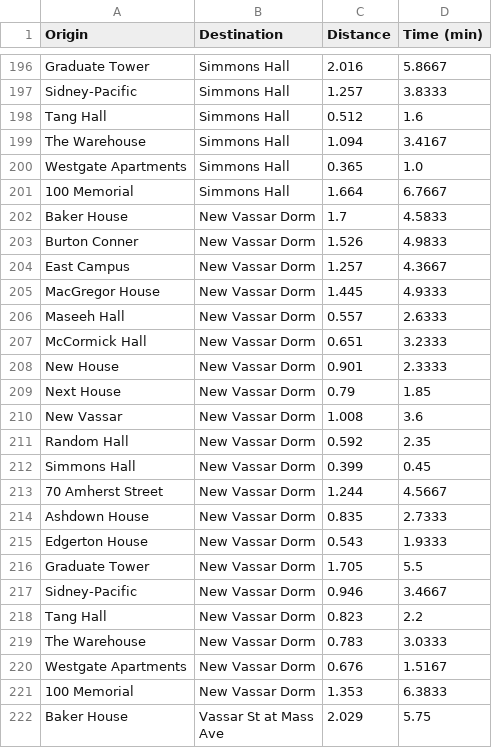
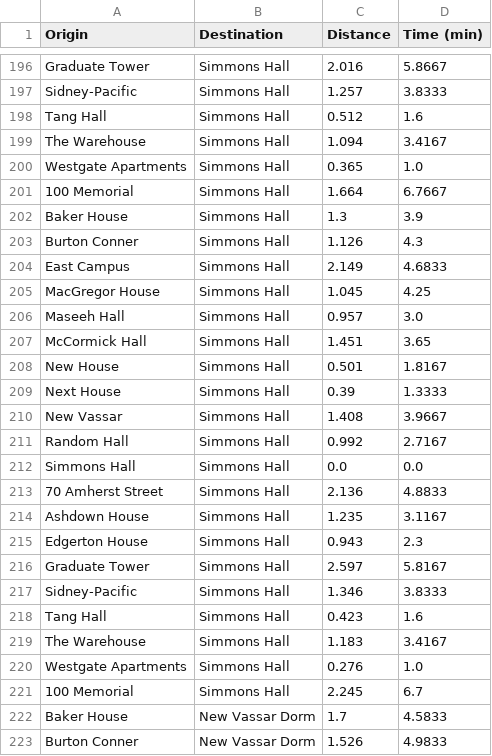
Before and after one commit to victor-radermecker/MIT-Shuttle-Service-Optimization-Project, a CSV file: data/origin_destination_distances.csv (was origin_destination_distances.csv), drawn as a sheet; only a part is shown, gaps mark what is left out; the shorter side is filled out with more unchanged rows; the diff names each change by its address in the sheet, - before the commit and + after, or states it on an @@ line.

Commit message:
Real Data Generation + Model trained on it

```diff
--- a/origin_destination_distances.csv
+++ b/data/origin_destination_distances.csv
+row 202: Baker House | Simmons Hall | 1.3 | 3.9
+row 203: Burton Conner | Simmons Hall | 1.126 | 4.3
+row 204: East Campus | Simmons Hall | 2.149 | 4.6833
+row 205: MacGregor House | Simmons Hall | 1.045 | 4.25
+row 206: Maseeh Hall | Simmons Hall | 0.957 | 3.0
+row 207: McCormick Hall | Simmons Hall | 1.451 | 3.65
+row 208: New House | Simmons Hall | 0.501 | 1.8167
+row 209: Next House | Simmons Hall | 0.39 | 1.3333
+row 210: New Vassar | Simmons Hall | 1.408 | 3.9667
+row 211: Random Hall | Simmons Hall | 0.992 | 2.7167
+row 212: Simmons Hall | Simmons Hall | 0.0 | 0.0
+row 213: 70 Amherst Street | Simmons Hall | 2.136 | 4.8833
+row 214: Ashdown House | Simmons Hall | 1.235 | 3.1167
+row 215: Edgerton House | Simmons Hall | 0.943 | 2.3
+row 216: Graduate Tower | Simmons Hall | 2.597 | 5.8167
+row 217: Sidney-Pacific | Simmons Hall | 1.346 | 3.8333
+row 218: Tang Hall | Simmons Hall | 0.423 | 1.6
+row 219: The Warehouse | Simmons Hall | 1.183 | 3.4167
+row 220: Westgate Apartments | Simmons Hall | 0.276 | 1.0
+row 221: 100 Memorial | Simmons Hall | 2.245 | 6.7
```
Also changed, not shown: 18 other files.
